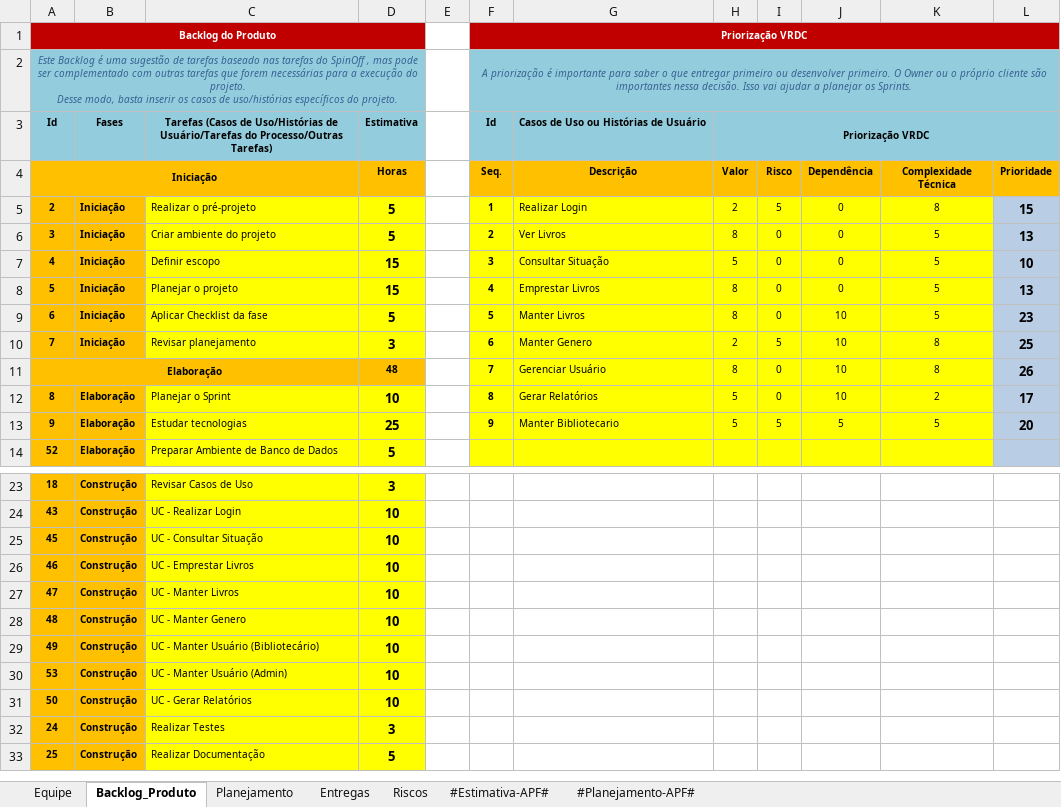
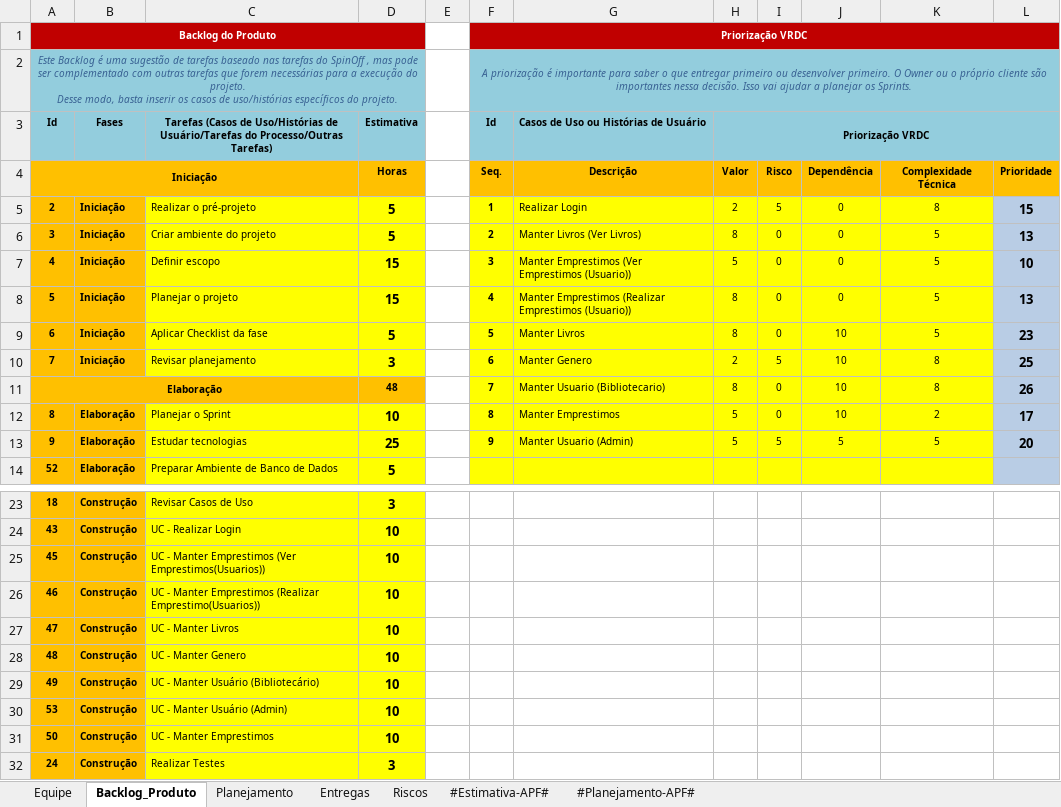
Before and after one commit to GustavoFrossard/SGB, an Excel workbook: SGB/6.Gerenciamento de Projeto/SGB - Planejamento e Controle do Projeto.xlsx, sheet Backlog_Produto, drawn as a sheet; only a part is shown, gaps mark what is left out; the shorter side is filled out with more unchanged rows; values as stored, in another font and other column widths than the file's, no borders; charts and pictures not drawn; the diff names each change by its address in the sheet, - before the commit and + after, or states it on an @@ line.

```diff
--- a/SGB/6.Gerenciamento de Projeto/SGB - Planejamento e Controle do Projeto.xlsx (sheet Backlog_Produto)
+++ b/SGB/6.Gerenciamento de Projeto/SGB - Planejamento e Controle do Projeto.xlsx (sheet Backlog_Produto)
-G6: Ver Livros
+G6: Manter Livros (Ver Livros)
-G7: Consultar Situação
+G7: Manter Emprestimos (Ver Emprestimos (Usuario))
-G8: Emprestar Livros
+G8: Manter Emprestimos (Realizar Emprestimos (Usuario))
-G11: Gerenciar Usuário
+G11: Manter Usuario (Bibliotecario)
-G12: Gerar Relatórios
+G12: Manter Emprestimos
-G13: Manter Bibliotecario
+G13: Manter Usuario (Admin)
-C25: UC - Consultar Situação
+C25: UC - Manter Emprestimos (Ver Emprestimos(Usuarios))
-C26: UC - Emprestar Livros
+C26: UC - Manter Emprestimos (Realizar Emprestimo(Usuarios))
-C31: UC - Gerar Relatórios
+C31: UC - Manter Emprestimos
```
Also changed, not shown: sheet Entregas, SGB/6.Gerenciamento de Projeto/SGB - Checklist Verificacao de Projeto.xlsx.
